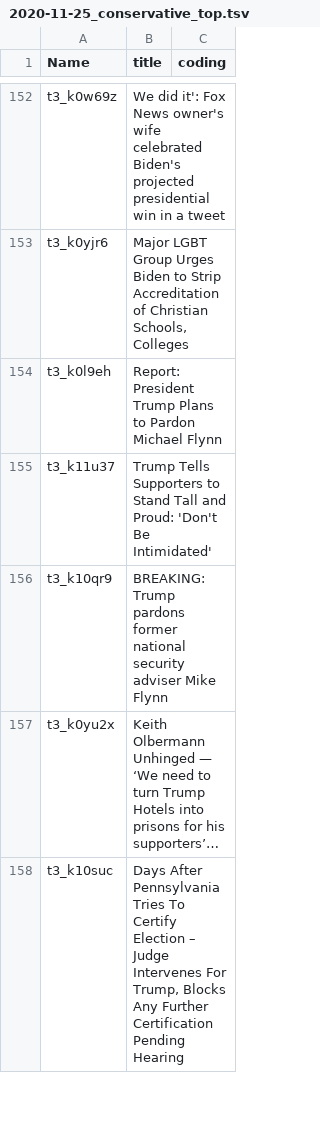
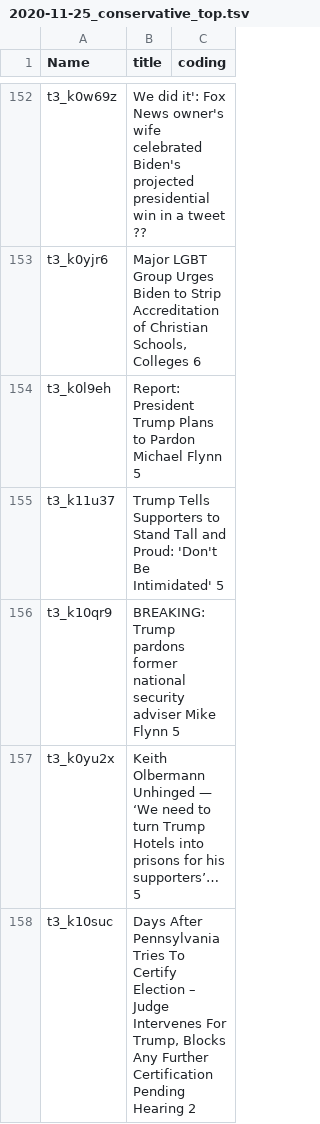
Before and after one commit to nikoosarraf/COMP598-FinalProject, a TSV file: tsv_files_annotated/2020-11-25_conservative_top.tsv, drawn as a sheet; only a part is shown, gaps mark what is left out; the diff covers the shown part only; the diff names each change by its address in the sheet, - before the commit and + after, or states it on an @@ line.

```diff
--- a/tsv_files_annotated/2020-11-25_conservative_top.tsv
+++ b/tsv_files_annotated/2020-11-25_conservative_top.tsv
-B152 (title): …a tweet
+B152 (title): …a tweet ??
-B153 (title): …Schools, Colleges
+B153 (title): …Schools, Colleges 6
-B154 (title): …Michael Flynn
+B154 (title): …Michael Flynn 5
-B155 (title): …Be Intimidated'
+B155 (title): …Be Intimidated' 5
-B156 (title): …Mike Flynn
+B156 (title): …Mike Flynn 5
-B157 (title): …his supporters’…
+B157 (title): …his supporters’… 5
-B158 (title): …Pending Hearing
+B158 (title): …Pending Hearing 2
```
Also changed, not shown: 115 edited cells elsewhere in this file.
